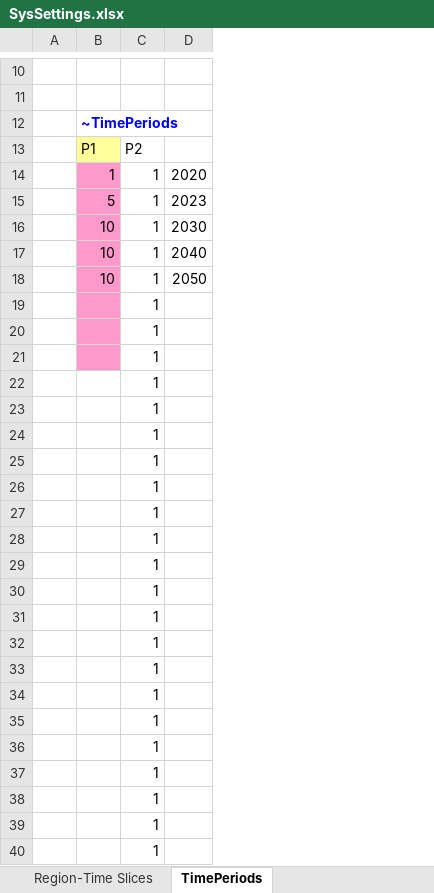
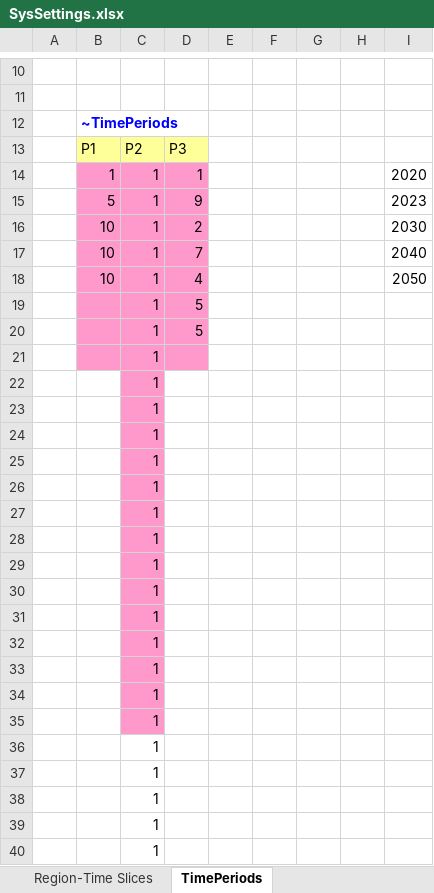
Before and after one commit to frangb99/Master-thesis-model-2, an Excel workbook: SysSettings.xlsx, sheet TimePeriods, drawn as a sheet; only a part is shown, gaps mark what is left out; values as stored, in another font and other column widths than the file's, no borders; charts and pictures not drawn; the diff names each change by its address in the sheet, - before the commit and + after, or states it on an @@ line.

Commit message:
Update SysSettings.xlsx

```diff
--- a/SysSettings.xlsx (sheet TimePeriods)
+++ b/SysSettings.xlsx (sheet TimePeriods)
+column D, rows 13-20: P3 | 1 | 9 | 2 | 7 | 4 | 5 | 5
+column E, empty
+column F, empty
+column G, empty
+column H, empty
-C13 fill: none
+C13 fill: #FFFF99
-C14:C35 fill: none
+C14:C35 fill: #FF99CC
```
